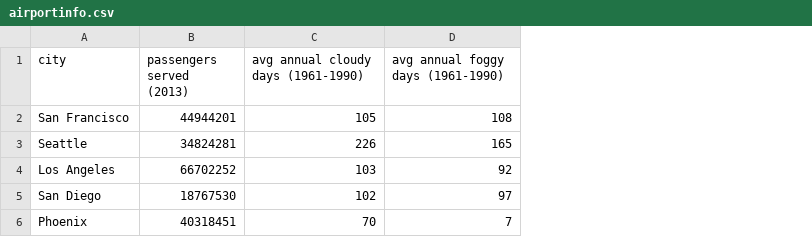
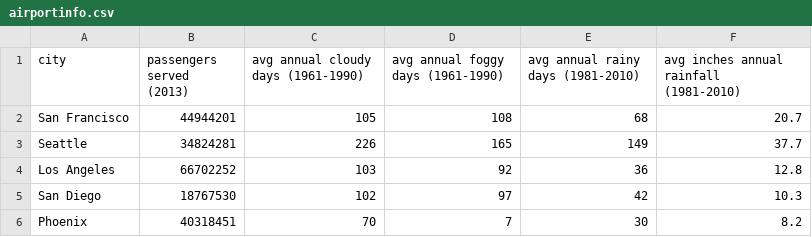
Before and after one commit to mmippolito/cuny, a CSV file: data607/assignment5/airportinfo.csv, drawn as a sheet; the diff names each change by its address in the sheet, - before the commit and + after, or states it on an @@ line.

```diff
--- a/data607/assignment5/airportinfo.csv
+++ b/data607/assignment5/airportinfo.csv
+column E, rows 1-6: avg annual rainy days (1981-2010) | 68 | 149 | 36 | 42 | 30
+column F, rows 1-6: avg inches annual rainfall (1981-2010) | 20.7 | 37.7 | 12.8 | 10.3 | 8.2
```
